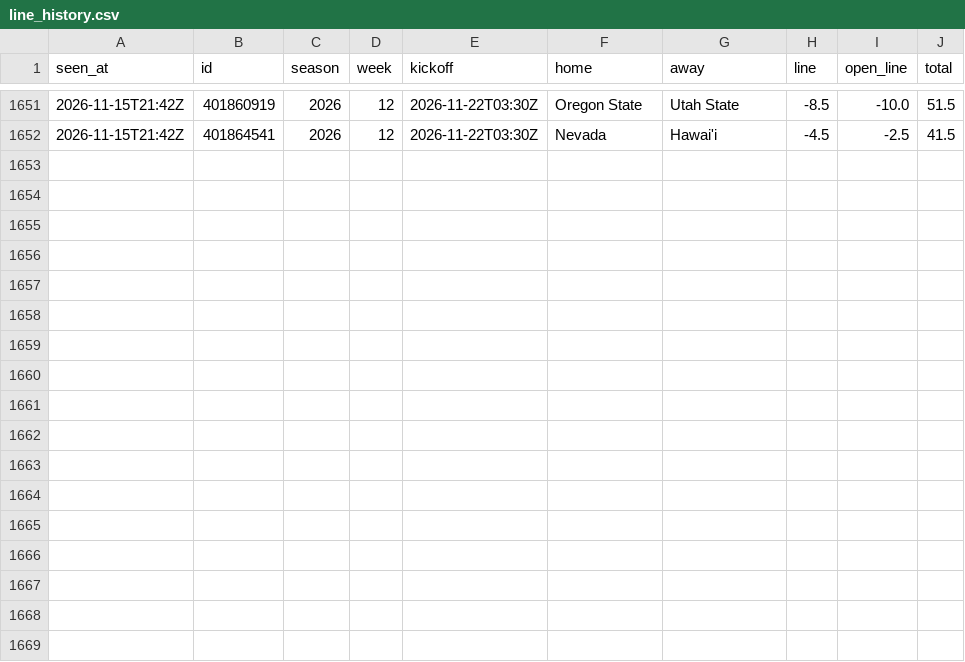
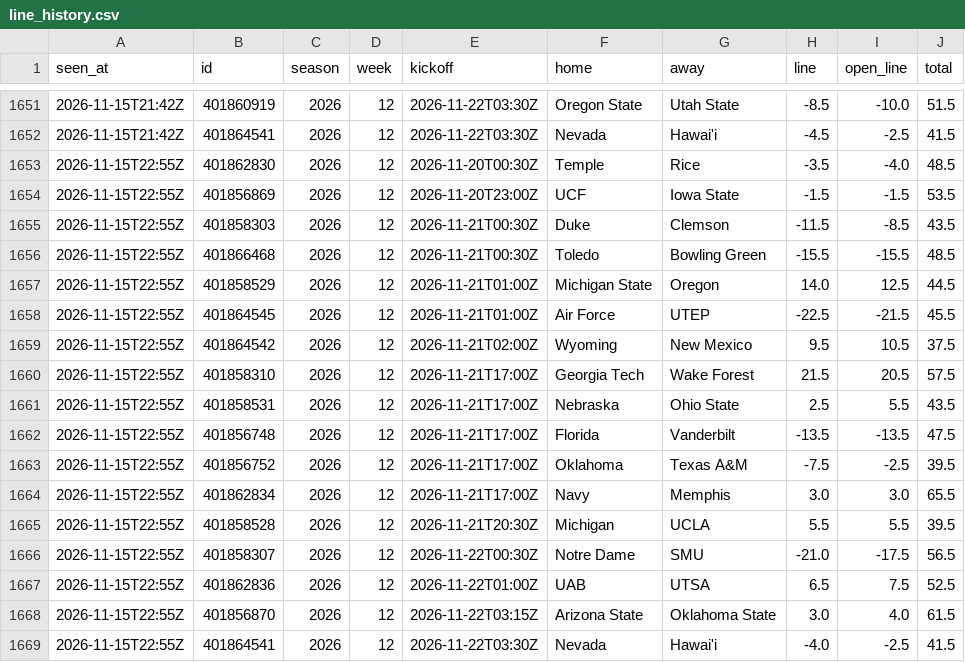
Before and after one commit to davischamann-alt/fourth-and-value, a CSV file: data/live/line_history.csv, drawn as a sheet; only a part is shown, gaps mark what is left out.

```diff
--- a/data/live/line_history.csv
+++ b/data/live/line_history.csv
@@ -1652 +1652,18 @@ seen_at,id,season,week,kickoff,home,away,line,open_line,total
 2026-11-15T21:42Z,401864541,2026,12,2026-11-22T03:30Z,Nevada,Hawai'i,-4.5,-2.5,41.5
+2026-11-15T22:55Z,401862830,2026,12,2026-11-20T00:30Z,Temple,Rice,-3.5,-4.0,48.5
+2026-11-15T22:55Z,401856869,2026,12,2026-11-20T23:00Z,UCF,Iowa State,-1.5,-1.5,53.5
+2026-11-15T22:55Z,401858303,2026,12,2026-11-21T00:30Z,Duke,Clemson,-11.5,-8.5,43.5
+2026-11-15T22:55Z,401866468,2026,12,2026-11-21T00:30Z,Toledo,Bowling Green,-15.5,-15.5,48.5
+2026-11-15T22:55Z,401858529,2026,12,2026-11-21T01:00Z,Michigan State,Oregon,14.0,12.5,44.5
+2026-11-15T22:55Z,401864545,2026,12,2026-11-21T01:00Z,Air Force,UTEP,-22.5,-21.5,45.5
+2026-11-15T22:55Z,401864542,2026,12,2026-11-21T02:00Z,Wyoming,New Mexico,9.5,10.5,37.5
+2026-11-15T22:55Z,401858310,2026,12,2026-11-21T17:00Z,Georgia Tech,Wake Forest,21.5,20.5,57.5
+2026-11-15T22:55Z,401858531,2026,12,2026-11-21T17:00Z,Nebraska,Ohio State,2.5,5.5,43.5
+2026-11-15T22:55Z,401856748,2026,12,2026-11-21T17:00Z,Florida,Vanderbilt,-13.5,-13.5,47.5
+2026-11-15T22:55Z,401856752,2026,12,2026-11-21T17:00Z,Oklahoma,Texas A&M,-7.5,-2.5,39.5
+2026-11-15T22:55Z,401862834,2026,12,2026-11-21T17:00Z,Navy,Memphis,3.0,3.0,65.5
+2026-11-15T22:55Z,401858528,2026,12,2026-11-21T20:30Z,Michigan,UCLA,5.5,5.5,39.5
+2026-11-15T22:55Z,401858307,2026,12,2026-11-22T00:30Z,Notre Dame,SMU,-21.0,-17.5,56.5
+2026-11-15T22:55Z,401862836,2026,12,2026-11-22T01:00Z,UAB,UTSA,6.5,7.5,52.5
+2026-11-15T22:55Z,401856870,2026,12,2026-11-22T03:15Z,Arizona State,Oklahoma State,3.0,4.0,61.5
+2026-11-15T22:55Z,401864541,2026,12,2026-11-22T03:30Z,Nevada,Hawai'i,-4.0,-2.5,41.5
```
Also changed, not shown: data/live/odds_history.csv, data/live/picks.csv, 5 other files.
